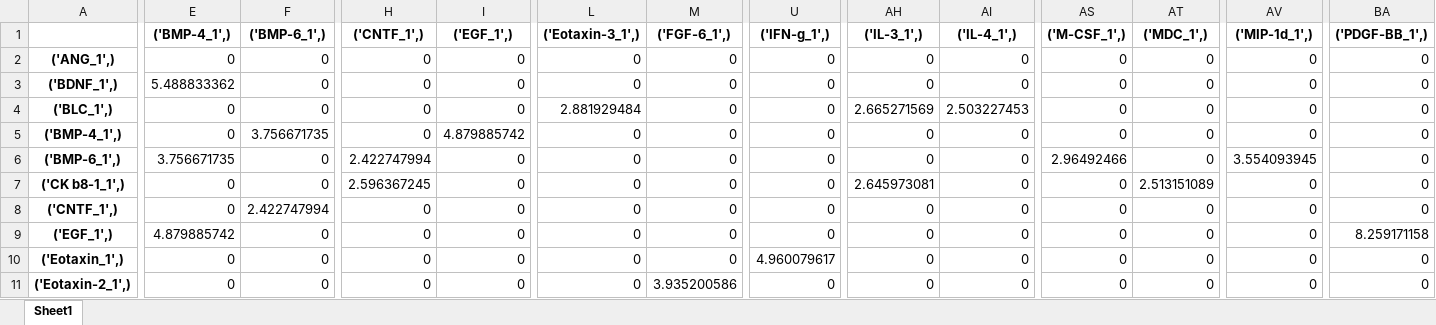
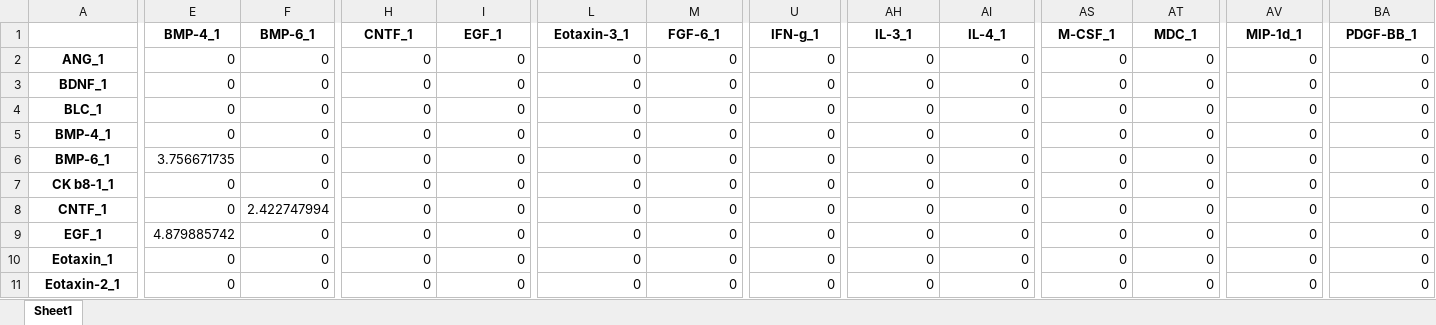
Before and after one commit to MorganaTheMoth/COMP3340_Assessment_1-part_2, an Excel workbook: Answers/E2ProteinsRNG.xlsx, sheet Sheet1, drawn as a sheet; only a part is shown, gaps mark what is left out; values as stored, in another font and other column widths than the file's, no borders; the diff covers the shown part only; the diff names each change by its address in the sheet, - before the commit and + after, or states it on an @@ line.

```diff
--- a/Answers/E2ProteinsRNG.xlsx (sheet Sheet1)
+++ b/Answers/E2ProteinsRNG.xlsx (sheet Sheet1)
-E1: ('BMP-4_1',)
+E1: BMP-4_1
-F1: ('BMP-6_1',)
+F1: BMP-6_1
-H1: ('CNTF_1',)
+H1: CNTF_1
-I1: ('EGF_1',)
+I1: EGF_1
-L1: ('Eotaxin-3_1',)
+L1: Eotaxin-3_1
-M1: ('FGF-6_1',)
+M1: FGF-6_1
-U1: ('IFN-g_1',)
+U1: IFN-g_1
-AH1: ('IL-3_1',)
+AH1: IL-3_1
-AI1: ('IL-4_1',)
+AI1: IL-4_1
-AS1: ('M-CSF_1',)
+AS1: M-CSF_1
-AT1: ('MDC_1',)
+AT1: MDC_1
-AV1: ('MIP-1d_1',)
+AV1: MIP-1d_1
-BA1: ('PDGF-BB_1',)
+BA1: PDGF-BB_1
-A2: ('ANG_1',)
+A2: ANG_1
-A3: ('BDNF_1',)
+A3: BDNF_1
-E3 (BMP-4_1): 5.488833362
+E3 (BMP-4_1): 0
-A4: ('BLC_1',)
+A4: BLC_1
-L4 (Eotaxin-3_1): 2.881929484
+L4 (Eotaxin-3_1): 0
-AH4 (IL-3_1): 2.665271569
+AH4 (IL-3_1): 0
-AI4 (IL-4_1): 2.503227453
+AI4 (IL-4_1): 0
-A5: ('BMP-4_1',)
+A5: BMP-4_1
-F5 (BMP-6_1): 3.756671735
+F5 (BMP-6_1): 0
-I5 (EGF_1): 4.879885742
+I5 (EGF_1): 0
-A6: ('BMP-6_1',)
+A6: BMP-6_1
-H6 (CNTF_1): 2.422747994
+H6 (CNTF_1): 0
-AS6 (M-CSF_1): 2.96492466
+AS6 (M-CSF_1): 0
-AV6 (MIP-1d_1): 3.554093945
+AV6 (MIP-1d_1): 0
-A7: ('CK b8-1_1',)
+A7: CK b8-1_1
-H7 (CNTF_1): 2.596367245
+H7 (CNTF_1): 0
-AH7 (IL-3_1): 2.645973081
+AH7 (IL-3_1): 0
-AT7 (MDC_1): 2.513151089
+AT7 (MDC_1): 0
-A8: ('CNTF_1',)
+A8: CNTF_1
-A9: ('EGF_1',)
+A9: EGF_1
-BA9 (PDGF-BB_1): 8.259171158
+BA9 (PDGF-BB_1): 0
-A10: ('Eotaxin_1',)
+A10: Eotaxin_1
-U10 (IFN-g_1): 4.960079617
+U10 (IFN-g_1): 0
-A11: ('Eotaxin-2_1',)
+A11: Eotaxin-2_1
-M11 (FGF-6_1): 3.935200586
+M11 (FGF-6_1): 0
```
Also changed, not shown: 364 edited cells elsewhere in this sheet, Answers/E2ProteinsMST.xlsx, Answers/E2SamplesMST.xlsx, 7 other files.
